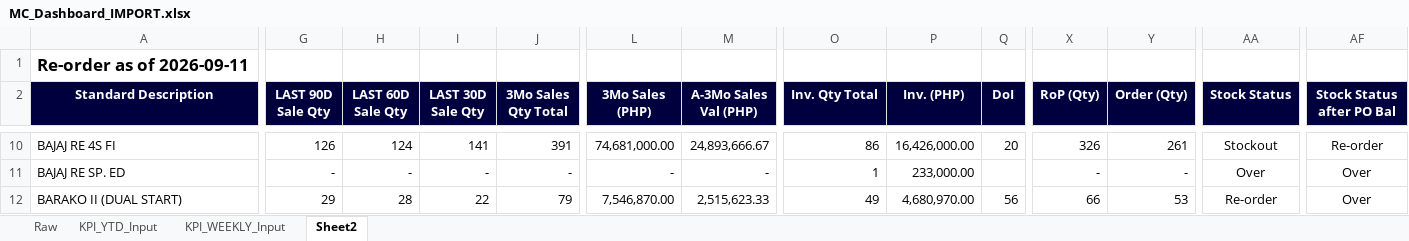
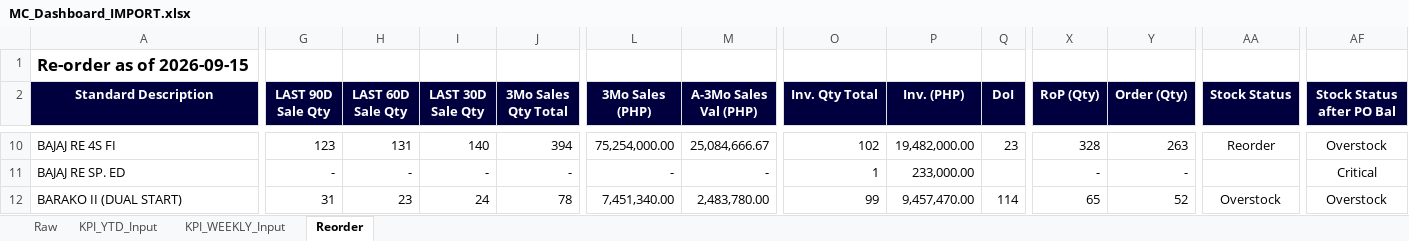
Before and after one commit to C0DeHusH/scmidpdashboard, an Excel workbook: data/MC_Dashboard_IMPORT.xlsx, sheet Reorder, drawn as a sheet; only a part is shown, gaps mark what is left out; values as stored, in another font and other column widths than the file's, no borders; the diff covers the shown part only; the diff names each change by its address in the sheet, - before the commit and + after, or states it on an @@ line.

```diff
--- a/data/MC_Dashboard_IMPORT.xlsx (sheet Reorder)
+++ b/data/MC_Dashboard_IMPORT.xlsx (sheet Reorder)
-sheet tab: Sheet2
+sheet tab: Reorder
-A1 (Standard Description): Re-order as of 2026-09-11
+A1 (Standard Description): Re-order as of 2026-09-15
-G10 (LAST 90D Sale Qty): 126
+G10 (LAST 90D Sale Qty): 123
-H10 (LAST 60D Sale Qty): 124
+H10 (LAST 60D Sale Qty): 131
-I10 (LAST 30D Sale Qty): 141
+I10 (LAST 30D Sale Qty): 140
-J10 (3Mo Sales Qty Total): 391
+J10 (3Mo Sales Qty Total): 394
-L10 (3Mo Sales (PHP)): 74,681,000.00
+L10 (3Mo Sales (PHP)): 75,254,000.00
-M10 (A-3Mo Sales Val (PHP)): 24,893,666.67
+M10 (A-3Mo Sales Val (PHP)): 25,084,666.67
-O10 (Inv. Qty Total): 86
+O10 (Inv. Qty Total): 102
-P10 (Inv. (PHP)): 16,426,000.00
+P10 (Inv. (PHP)): 19,482,000.00
-Q10 (DoI): 20
+Q10 (DoI): 23
-X10 (RoP (Qty)): 326
+X10 (RoP (Qty)): 328
-Y10 (Order (Qty)): 261
+Y10 (Order (Qty)): 263
-AA10 (Stock Status): Stockout
+AA10 (Stock Status): Reorder
-AF10 (Stock Status after PO Bal): Re-order
+AF10 (Stock Status after PO Bal): Overstock
-AA11 (Stock Status): Over
+AA11 (Stock Status): (empty)
-AF11 (Stock Status after PO Bal): Over
+AF11 (Stock Status after PO Bal): Critical
-G12 (LAST 90D Sale Qty): 29
+G12 (LAST 90D Sale Qty): 31
-H12 (LAST 60D Sale Qty): 28
+H12 (LAST 60D Sale Qty): 23
-I12 (LAST 30D Sale Qty): 22
+I12 (LAST 30D Sale Qty): 24
-J12 (3Mo Sales Qty Total): 79
+J12 (3Mo Sales Qty Total): 78
-L12 (3Mo Sales (PHP)): 7,546,870.00
+L12 (3Mo Sales (PHP)): 7,451,340.00
-M12 (A-3Mo Sales Val (PHP)): 2,515,623.33
+M12 (A-3Mo Sales Val (PHP)): 2,483,780.00
-O12 (Inv. Qty Total): 49
+O12 (Inv. Qty Total): 99
-P12 (Inv. (PHP)): 4,680,970.00
+P12 (Inv. (PHP)): 9,457,470.00
-Q12 (DoI): 56
+Q12 (DoI): 114
-X12 (RoP (Qty)): 66
+X12 (RoP (Qty)): 65
-Y12 (Order (Qty)): 53
+Y12 (Order (Qty)): 52
-AA12 (Stock Status): Re-order
+AA12 (Stock Status): Overstock
-AF12 (Stock Status after PO Bal): Over
+AF12 (Stock Status after PO Bal): Overstock
```
Also changed, not shown: 985 edited cells elsewhere in this sheet, sheet Raw, sheet KPI_WEEKLY_Input, sheet KPI_YTD_Input, formulas that keep their value, hidden cells, 4 other files.
